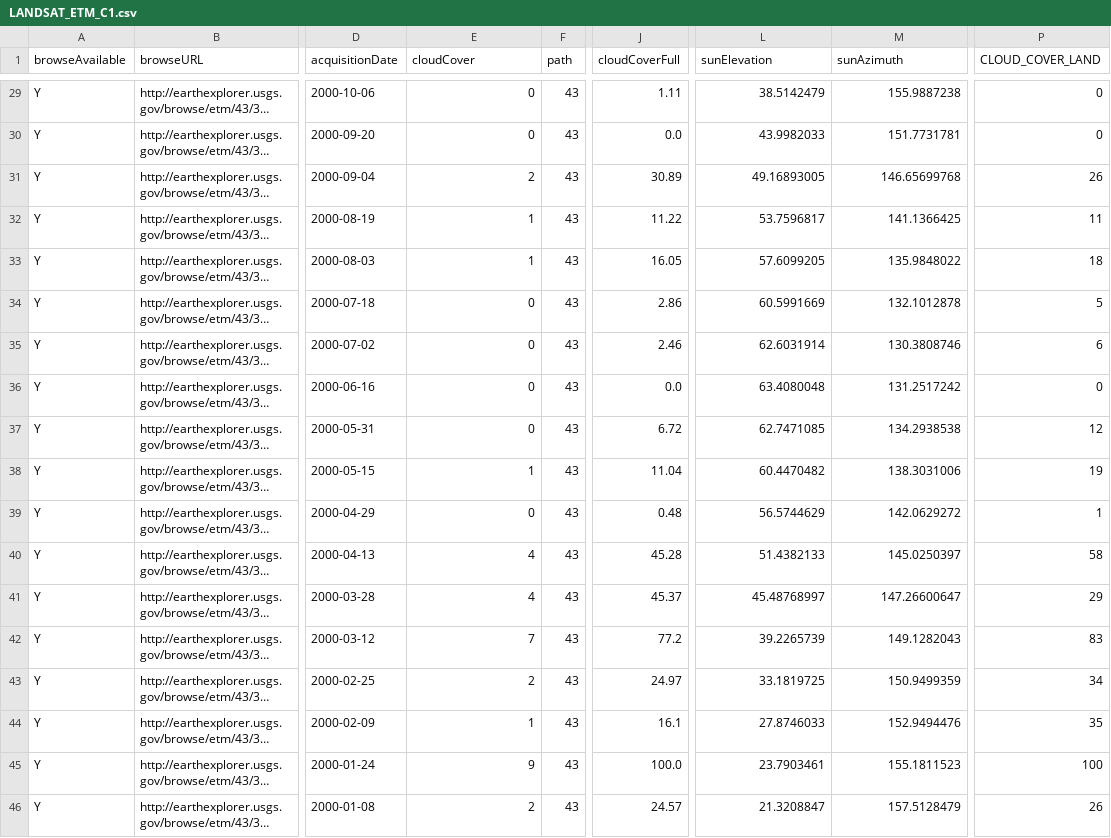
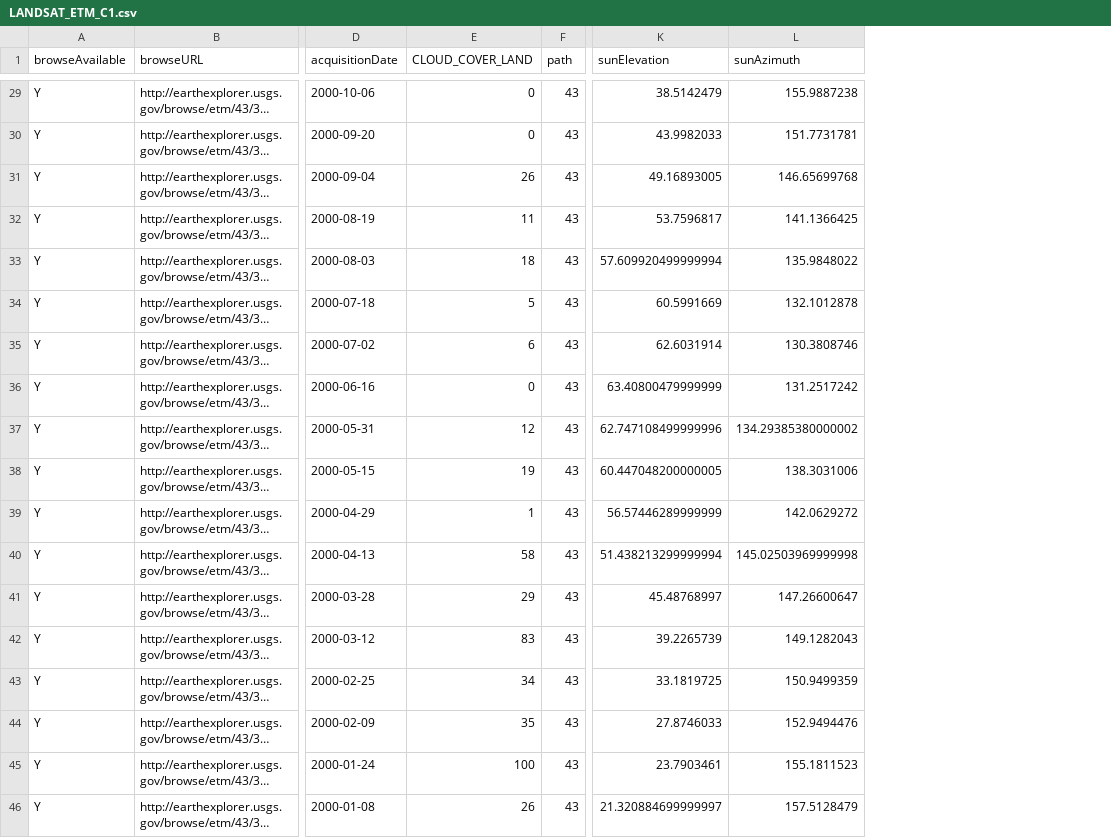
Before and after one commit to WSWUP/cloud-free-scene-counts, a CSV file: example/LANDSAT_ETM_C1.csv, drawn as a sheet; only a part is shown, gaps mark what is left out; long unchanged cells end in …; removed rows and columns are numbered as before the commit, all else as after; the diff covers the shown part only; the diff names each change by its address in the sheet, - before the commit and + after, or states it on an @@ line.

Commit message:
Switching cloud cover to CLOUD_COVER_LAND field

```diff
--- a/example/LANDSAT_ETM_C1.csv
+++ b/example/LANDSAT_ETM_C1.csv
-column J (cloudCoverFull), rows 29-46: 1.11 | 0.0 | 30.89 | 11.22 | 16.05 | 2.86 | 2.46 | 0.0 | 6.72 | 11.04 | 0.48 | 45.28 | 45.37 | 77.2 | 24.97 | 16.1 | 100.0 | 24.57
-column P (CLOUD_COVER_LAND), rows 29-46: 0 | 0 | 26 | 11 | 18 | 5 | 6 | 0 | 12 | 19 | 1 | 58 | 29 | 83 | 34 | 35 | 100 | 26
-E1: cloudCover
+E1: CLOUD_COVER_LAND
-E31 (CLOUD_COVER_LAND): 2
+E31 (CLOUD_COVER_LAND): 26
-E32 (CLOUD_COVER_LAND): 1
+E32 (CLOUD_COVER_LAND): 11
-E33 (CLOUD_COVER_LAND): 1
+E33 (CLOUD_COVER_LAND): 18
-K33 (sunElevation): 57.6099205
+K33 (sunElevation): 57.609920499999994
-E34 (CLOUD_COVER_LAND): 0
+E34 (CLOUD_COVER_LAND): 5
-E35 (CLOUD_COVER_LAND): 0
+E35 (CLOUD_COVER_LAND): 6
-K36 (sunElevation): 63.4080048
+K36 (sunElevation): 63.40800479999999
-E37 (CLOUD_COVER_LAND): 0
+E37 (CLOUD_COVER_LAND): 12
-K37 (sunElevation): 62.7471085
+K37 (sunElevation): 62.747108499999996
-L37 (sunAzimuth): 134.2938538
+L37 (sunAzimuth): 134.29385380000002
-E38 (CLOUD_COVER_LAND): 1
+E38 (CLOUD_COVER_LAND): 19
-K38 (sunElevation): 60.4470482
+K38 (sunElevation): 60.447048200000005
-E39 (CLOUD_COVER_LAND): 0
+E39 (CLOUD_COVER_LAND): 1
-K39 (sunElevation): 56.5744629
+K39 (sunElevation): 56.57446289999999
-E40 (CLOUD_COVER_LAND): 4
+E40 (CLOUD_COVER_LAND): 58
-K40 (sunElevation): 51.4382133
+K40 (sunElevation): 51.438213299999994
-L40 (sunAzimuth): 145.0250397
+L40 (sunAzimuth): 145.02503969999998
-E41 (CLOUD_COVER_LAND): 4
+E41 (CLOUD_COVER_LAND): 29
-E42 (CLOUD_COVER_LAND): 7
+E42 (CLOUD_COVER_LAND): 83
-E43 (CLOUD_COVER_LAND): 2
+E43 (CLOUD_COVER_LAND): 34
-E44 (CLOUD_COVER_LAND): 1
+E44 (CLOUD_COVER_LAND): 35
-E45 (CLOUD_COVER_LAND): 9
+E45 (CLOUD_COVER_LAND): 100
-E46 (CLOUD_COVER_LAND): 2
+E46 (CLOUD_COVER_LAND): 26
-K46 (sunElevation): 21.3208847
+K46 (sunElevation): 21.320884699999997
```
Also changed, not shown: 25 edited cells elsewhere in this file, example/LANDSAT_8_C1.csv, example/LANDSAT_TM_C1.csv, 5 other files.
